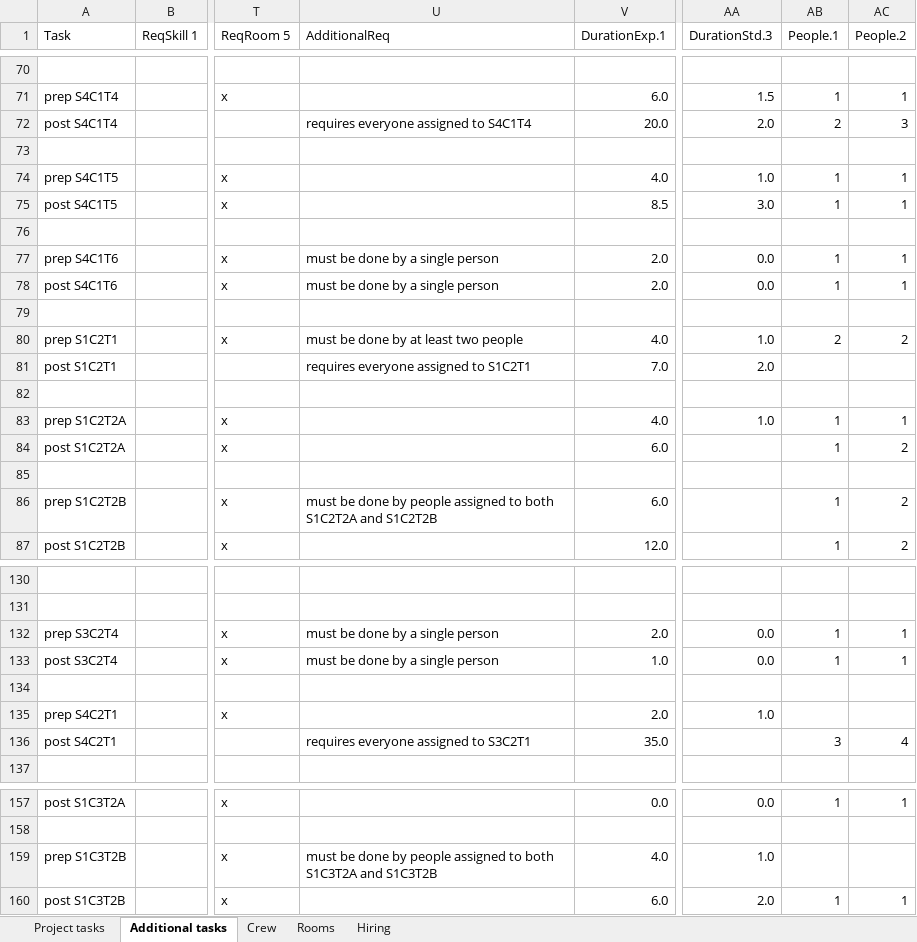
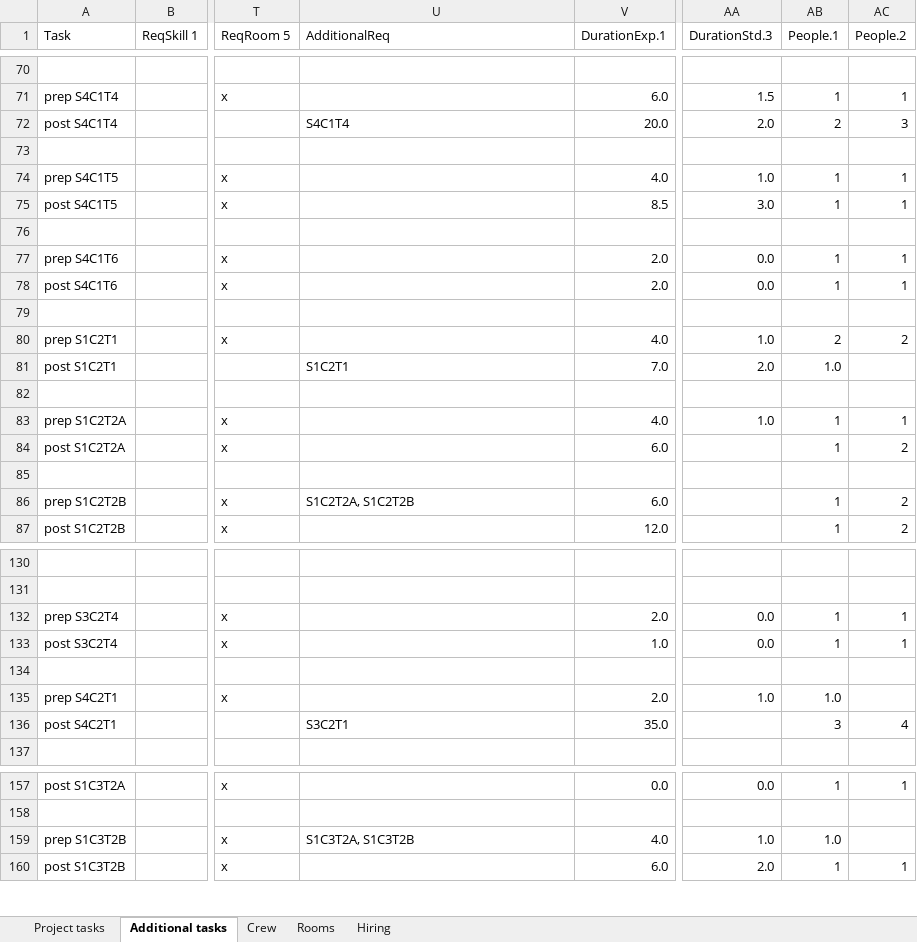
Before and after one commit to Robbertvld/Modelleren, an Excel workbook: MODPRdataset.xlsx, sheet Additional tasks, drawn as a sheet; only a part is shown, gaps mark what is left out; values as stored, in another font and other column widths than the file's, no borders; the diff covers the shown part only; the diff names each change by its address in the sheet, - before the commit and + after, or states it on an @@ line.

```diff
--- a/MODPRdataset.xlsx (sheet Additional tasks)
+++ b/MODPRdataset.xlsx (sheet Additional tasks)
-U72 (AdditionalReq): requires everyone assigned to S4C1T4
+U72 (AdditionalReq): S4C1T4
-U77:U78 (AdditionalReq): must be done by a single person
+U77:U78 (AdditionalReq): (empty)
-U80 (AdditionalReq): must be done by at least two people
+U80 (AdditionalReq): (empty)
-U81 (AdditionalReq): requires everyone assigned to S1C2T1
+U81 (AdditionalReq): S1C2T1
-AB81 (People.1): (empty)
+AB81 (People.1): 1.0
-U86 (AdditionalReq): must be done by people assigned to both S1C2T2A and S1C2T2B
+U86 (AdditionalReq): S1C2T2A, S1C2T2B
-U132:U133 (AdditionalReq): must be done by a single person
+U132:U133 (AdditionalReq): (empty)
-AB135 (People.1): (empty)
+AB135 (People.1): 1.0
-U136 (AdditionalReq): requires everyone assigned to S3C2T1
+U136 (AdditionalReq): S3C2T1
-U159 (AdditionalReq): must be done by people assigned to both S1C3T2A and S1C3T2B
+U159 (AdditionalReq): S1C3T2A, S1C3T2B
-AB159 (People.1): (empty)
+AB159 (People.1): 1.0
```
Also changed, not shown: 48 edited cells elsewhere in this sheet, 3 other files.
